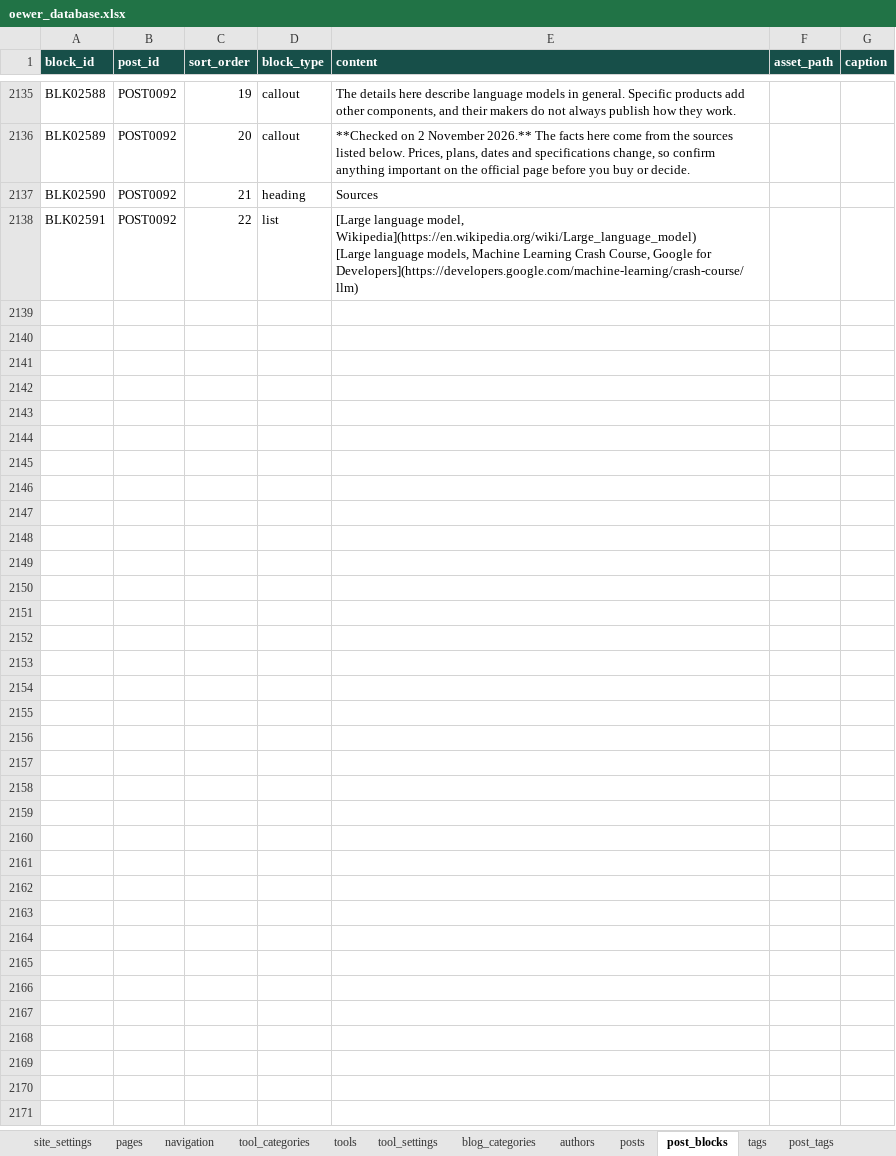
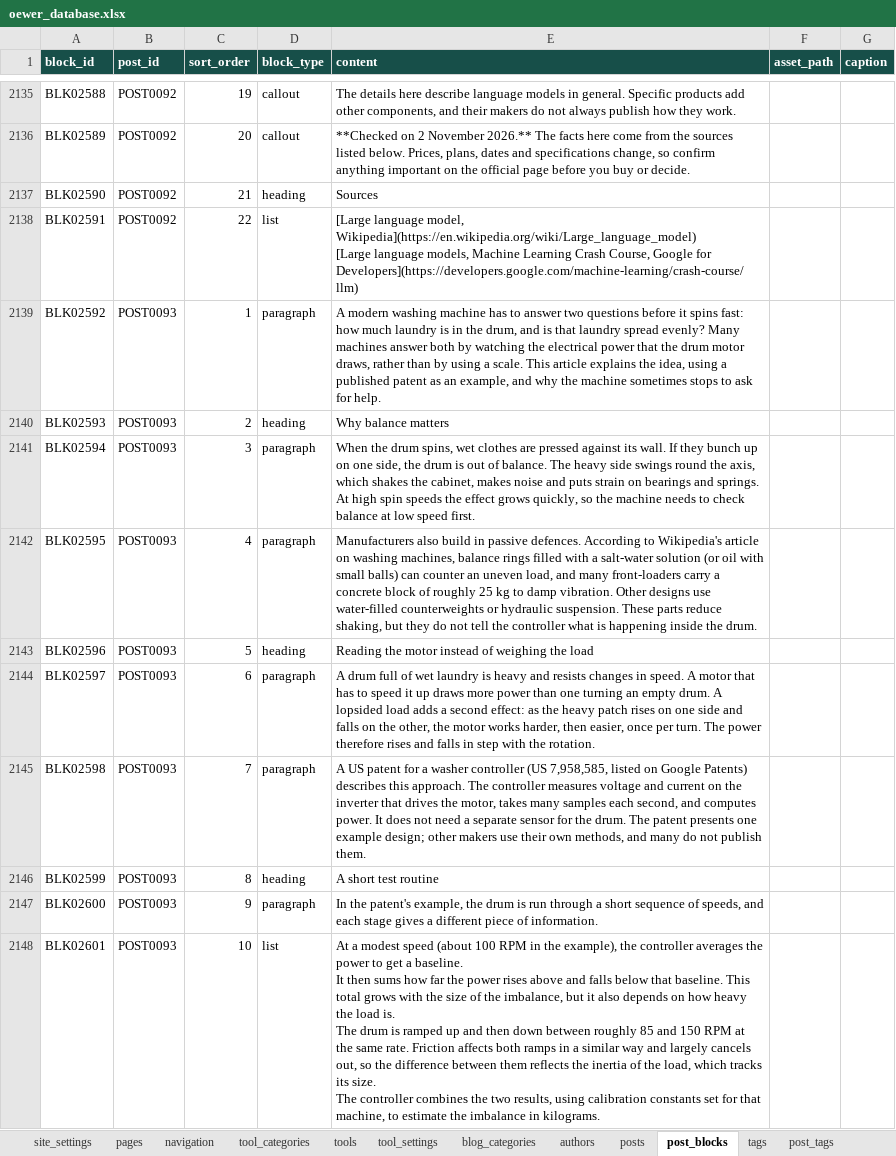
Before and after one commit to oewersolutions/oewer-tools, an Excel workbook: data/oewer_database.xlsx, sheet post_blocks, drawn as a sheet; only a part is shown, gaps mark what is left out; values as stored, in another font and other column widths than the file's, no borders; ↵ is a line break in a cell; the diff covers the shown part only; the diff names each change by its address in the sheet, - before the commit and + after, or states it on an @@ line.

```diff
--- a/data/oewer_database.xlsx (sheet post_blocks)
+++ b/data/oewer_database.xlsx (sheet post_blocks)
+row 2139: BLK02592 | POST0093 | 1 | paragraph | A modern washing machine has to answer two questions before it spins fast: how much laundry is in the drum, and is that laundry spread evenly? Many machines answer both by watching the electrical power that the drum motor draws, rather than by using a scale. This article explains the idea, using a published patent as an example, and why the machine sometimes stops to ask for help.
+row 2140: BLK02593 | POST0093 | 2 | heading | Why balance matters
+row 2141: BLK02594 | POST0093 | 3 | paragraph | When the drum spins, wet clothes are pressed against its wall. If they bunch up on one side, the drum is out of balance. The heavy side swings round the axis, which shakes the cabinet, makes noise and puts strain on bearings and springs. At high spin speeds the effect grows quickly, so the machine needs to check balance at low speed first.
+row 2142: BLK02595 | POST0093 | 4 | paragraph | Manufacturers also build in passive defences. According to Wikipedia's article on washing machines, balance rings filled with a salt-water solution (or oil with small balls) can counter an uneven load, and many front-loaders carry a concrete block of roughly 25 kg to damp vibration. Other designs use water-filled counterweights or hydraulic suspension. These parts reduce shaking, but they do not tell the controller what is happening inside the drum.
+row 2143: BLK02596 | POST0093 | 5 | heading | Reading the motor instead of weighing the load
+row 2144: BLK02597 | POST0093 | 6 | paragraph | A drum full of wet laundry is heavy and resists changes in speed. A motor that has to speed it up draws more power than one turning an empty drum. A lopsided load adds a second effect: as the heavy patch rises on one side and falls on the other, the motor works harder, then easier, once per turn. The power therefore rises and falls in step with the rotation.
+row 2145: BLK02598 | POST0093 | 7 | paragraph | A US patent for a washer controller (US 7,958,585, listed on Google Patents) describes this approach. The controller measures voltage and current on the inverter that drives the motor, takes many samples each second, and computes power. It does not need a separate sensor for the drum. The patent presents one example design; other makers use their own methods, and many do not publish them.
+row 2146: BLK02599 | POST0093 | 8 | heading | A short test routine
+row 2147: BLK02600 | POST0093 | 9 | paragraph | In the patent's example, the drum is run through a short sequence of speeds, and each stage gives a different piece of information.
+row 2148: BLK02601 | POST0093 | 10 | list | At a modest speed (about 100 RPM in the example), the controller averages the power to get a baseline. ↵ It then sums how far the power rises above and falls below that baseline. This total grows with the size of the imbalance, but it also depends on how heavy the load is. ↵ The drum is ramped up and then down between roughly 85 and 150 RPM at the same rate. Friction affects both ramps in a similar way and largely cancels out, so the difference between them reflects the inertia of the load, which tracks its size. ↵ The controller combines the two results, using calibration constants set for that machine, to estimate the imbalance in kilograms.
```
Also changed, not shown: 94 added rows elsewhere in this sheet, sheet posts, sheet post_tags, sheet tags, 1 other file.
